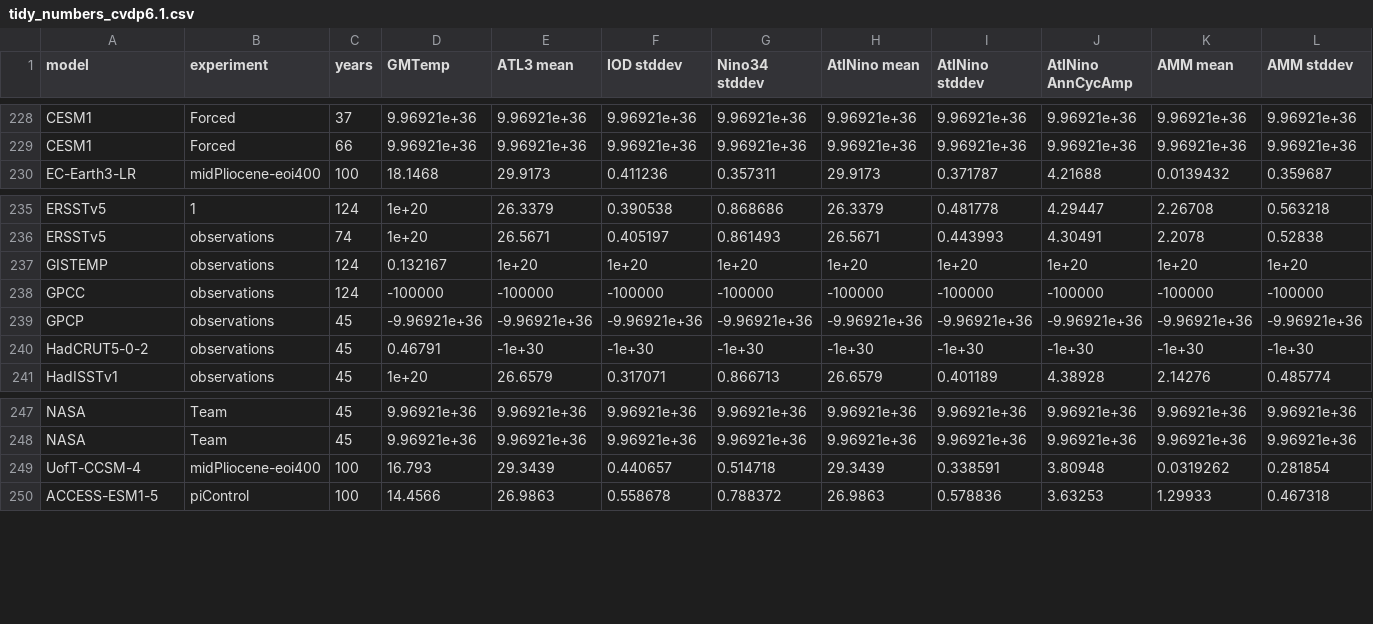
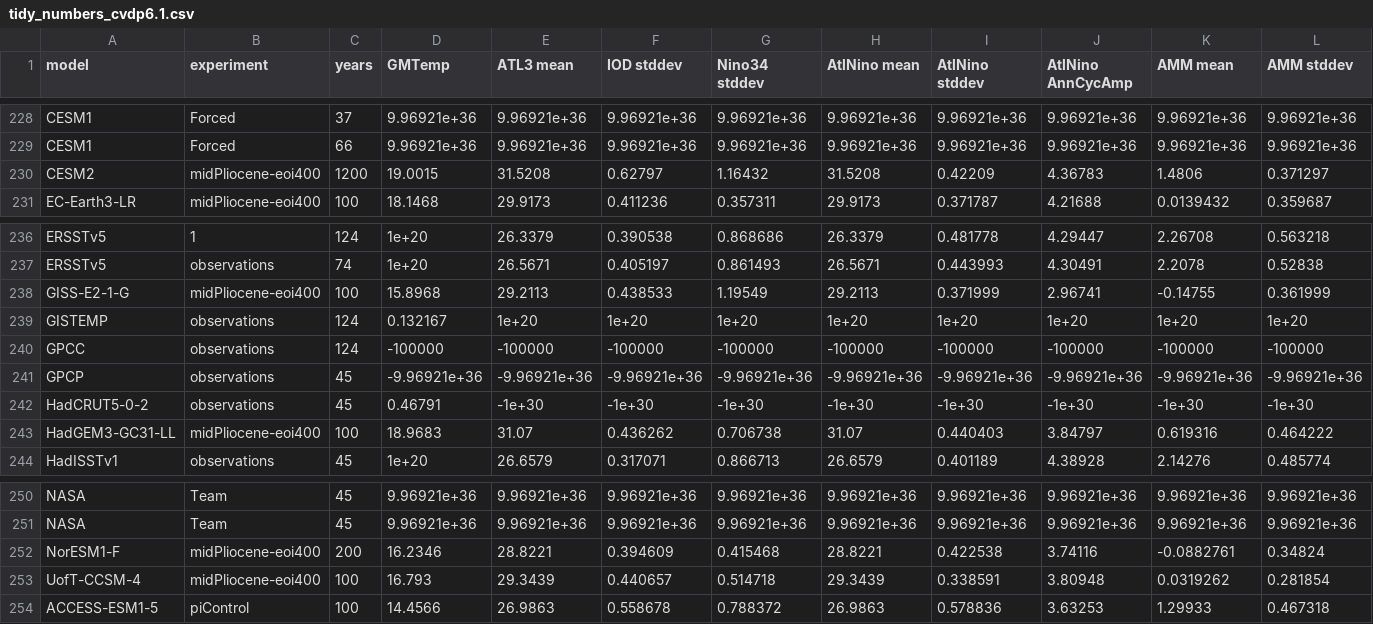
Before and after one commit to pmip4/PMIP7-vision, a CSV file: scatterplots/tidy_numbers_cvdp6.1.csv, drawn as a sheet; only a part is shown, gaps mark what is left out; rows hold the shown columns only; the diff names each change by its address in the sheet, - before the commit and + after, or states it on an @@ line.

Commit message:
Actually updating the Pliocene scatter plots

```diff
--- a/scatterplots/tidy_numbers_cvdp6.1.csv
+++ b/scatterplots/tidy_numbers_cvdp6.1.csv
+row 230: CESM2 | midPliocene-eoi400 | 1200 | 19.0015 | 31.5208 | 0.62797 | 1.16432 | 31.5208 | 0.42209 | 4.36783 | 1.4806 | 0.371297
+row 238: GISS-E2-1-G | midPliocene-eoi400 | 100 | 15.8968 | 29.2113 | 0.438533 | 1.19549 | 29.2113 | 0.371999 | 2.96741 | -0.14755 | 0.361999
+row 243: HadGEM3-GC31-LL | midPliocene-eoi400 | 100 | 18.9683 | 31.07 | 0.436262 | 0.706738 | 31.07 | 0.440403 | 3.84797 | 0.619316 | 0.464222
+row 252: NorESM1-F | midPliocene-eoi400 | 200 | 16.2346 | 28.8221 | 0.394609 | 0.415468 | 28.8221 | 0.422538 | 3.74116 | -0.0882761 | 0.34824
```
Also changed, not shown: 1 other file.
